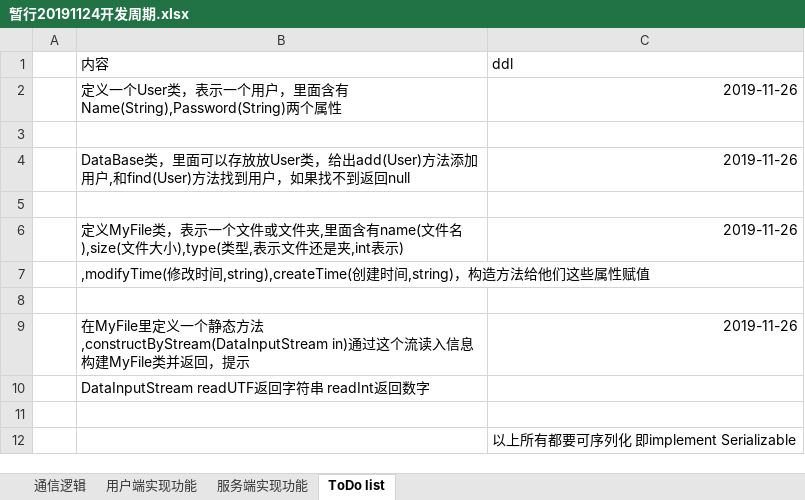
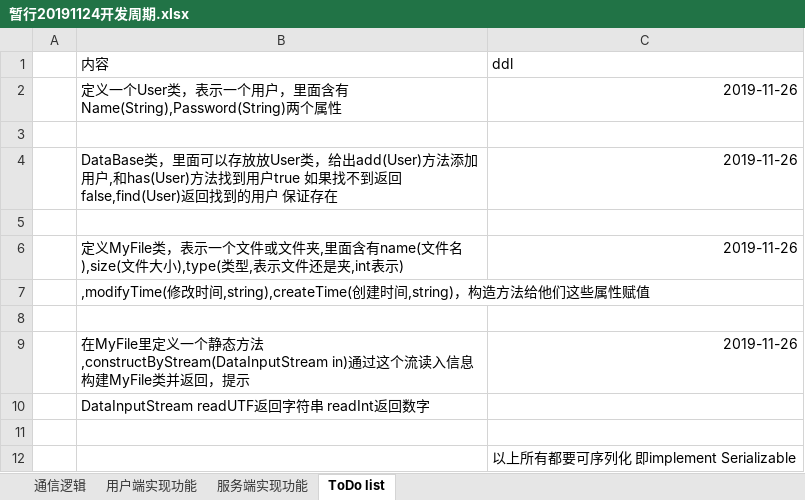
Before and after one commit to kvrmnks/PanIt, an Excel workbook: 暂行20191124开发周期.xlsx, sheet ToDo list, drawn as a sheet; values as stored, in another font and other column widths than the file's, no borders; the diff names each change by its address in the sheet, - before the commit and + after, or states it on an @@ line.

```diff
--- a/暂行20191124开发周期.xlsx (sheet ToDo list)
+++ b/暂行20191124开发周期.xlsx (sheet ToDo list)
-B4 (内容): …用户,和find(User)方法找到用户，如果找不到返回null
+B4 (内容): …用户,和has(User)方法找到用户true 如果找不到返回false,find(User)返回找到的用户 保证存在
```
Also changed, not shown: 14 other files.
